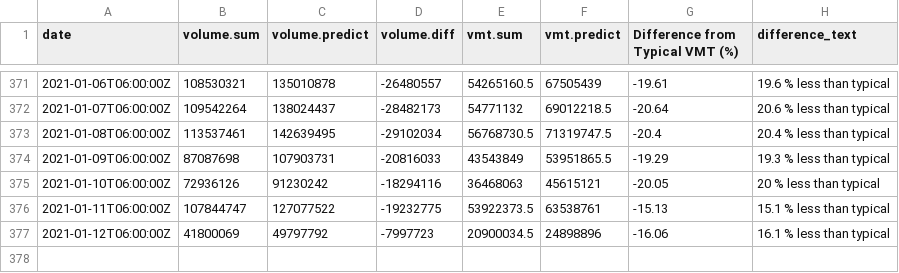
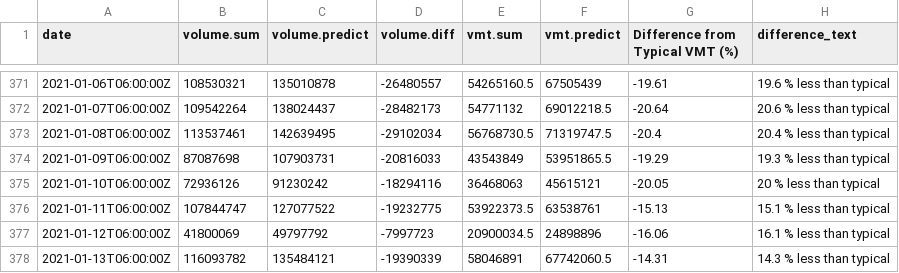
Before and after one commit to Metropolitan-Council/loop-sensor-trends, a CSV file: covid.traffic.trends/data-raw/pred-and-act-vol-region.csv, drawn as a sheet; only a part is shown, gaps mark what is left out; the diff names each change by its address in the sheet, - before the commit and + after, or states it on an @@ line.

Commit message:
data for 1-14-2021

```diff
--- a/covid.traffic.trends/data-raw/pred-and-act-vol-region.csv
+++ b/covid.traffic.trends/data-raw/pred-and-act-vol-region.csv
+row 378: 2021-01-13T06:00:00Z | 116093782 | 135484121 | -19390339 | 58046891 | 67742060.5 | -14.31 | 14.3 % less than typical
```
Also changed, not shown: output/pred-and-act-vol-region.csv, 5 other files.
